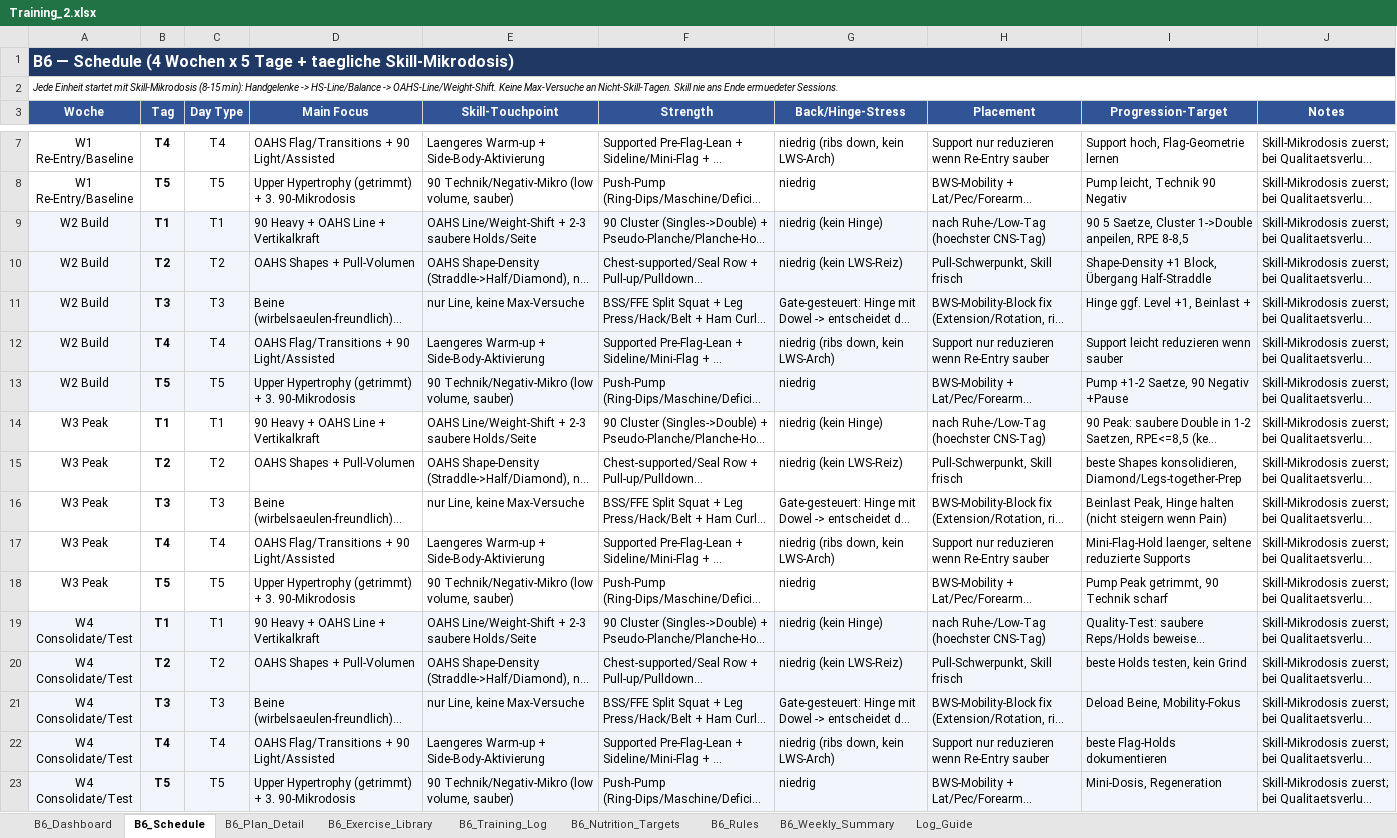
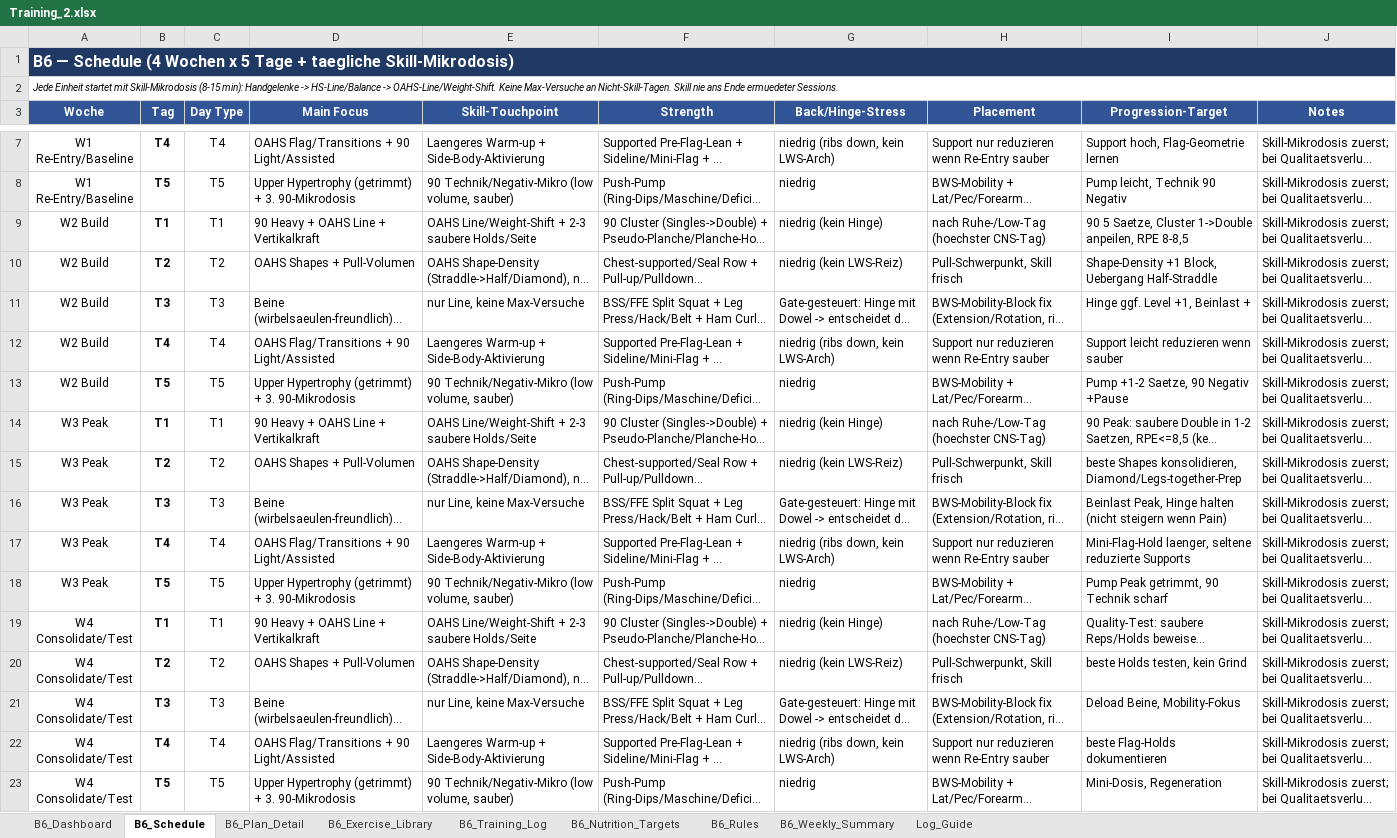
Before and after one commit to danielbellwinkel-source/My-Test-repository, an Excel workbook: Training_2.xlsx, sheet B6_Schedule, drawn as a sheet; only a part is shown, gaps mark what is left out; long unchanged cells end in …; values as stored, in another font and other column widths than the file's, no borders; the diff names each change by its address in the sheet, - before the commit and + after, or states it on an @@ line.

```diff
--- a/Training_2.xlsx (sheet B6_Schedule)
+++ b/Training_2.xlsx (sheet B6_Schedule)
-A9:J13 fill: #F2F6FC
+A9:J13 fill: none
-I10 (Progression-Target): …+1 Block, Übergang Half-Straddle
+I10 (Progression-Target): …+1 Block, Uebergang Half-Straddle
-A19:J23 fill: #F2F6FC
+A19:J23 fill: none
```
Also changed, not shown: sheet B6_Weekly_Summary, sheet B6_Dashboard, sheet B6_Nutrition_Targets, sheet B6_Plan_Detail, sheet B6_Rules, sheet B6_Training_Log, 2 more sheets, 3 other files.
